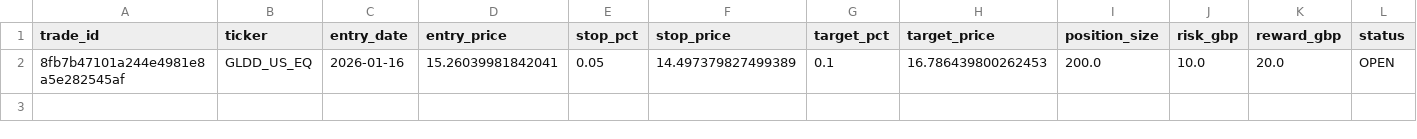
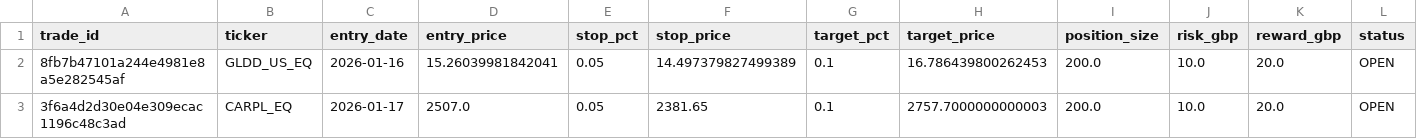
Before and after one commit to liamcloss/X002, a CSV file: trading_bot/paper/paper_store.csv, drawn as a sheet; only a part is shown; rows hold the shown columns only; the diff names each change by its address in the sheet, - before the commit and + after, or states it on an @@ line.

```diff
--- a/trading_bot/paper/paper_store.csv
+++ b/trading_bot/paper/paper_store.csv
+row 3: 3f6a4d2d30e04e309ecac1196c48c3ad | CARPL_EQ | 2026-01-17 | 2507.0 | 0.05 | 2381.65 | 0.1 | 2757.7000000000003 | 200.0 | 10.0 | 20.0 | OPEN
```
Also changed, not shown: 14 other files.
